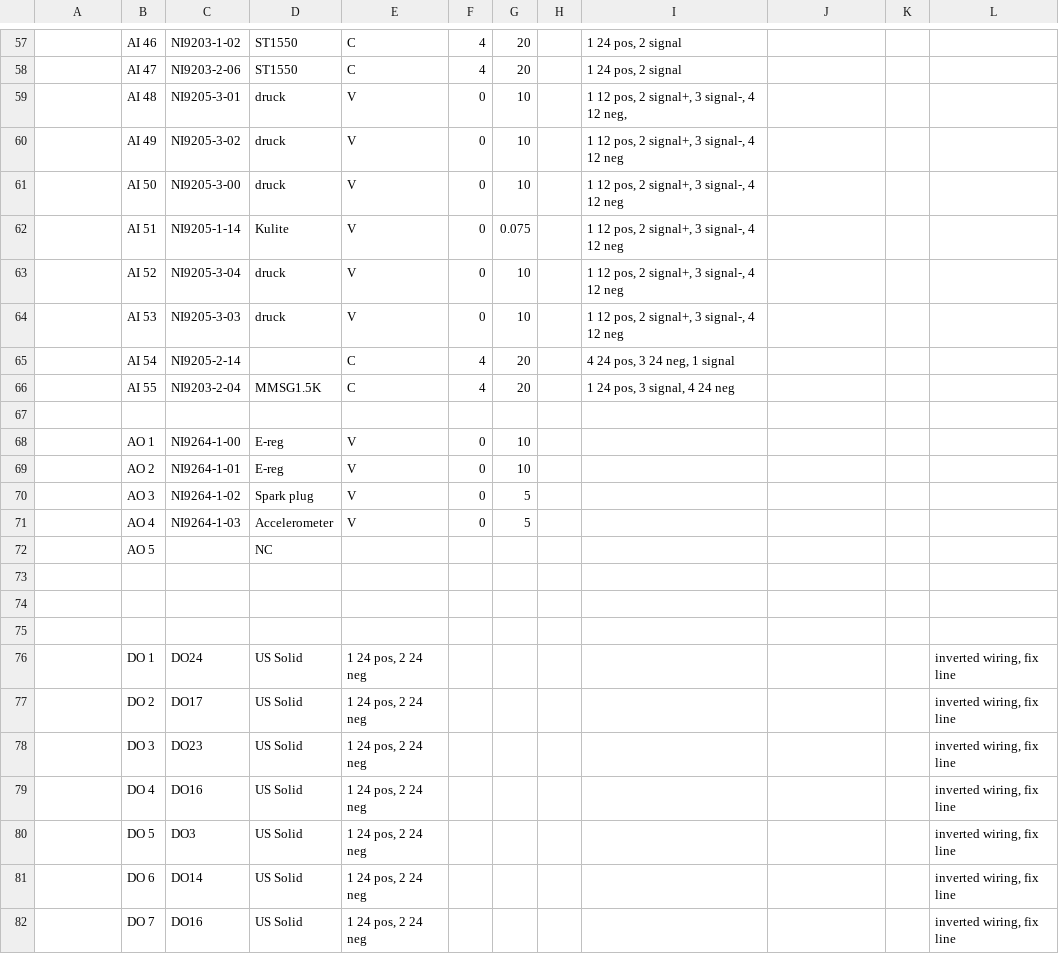
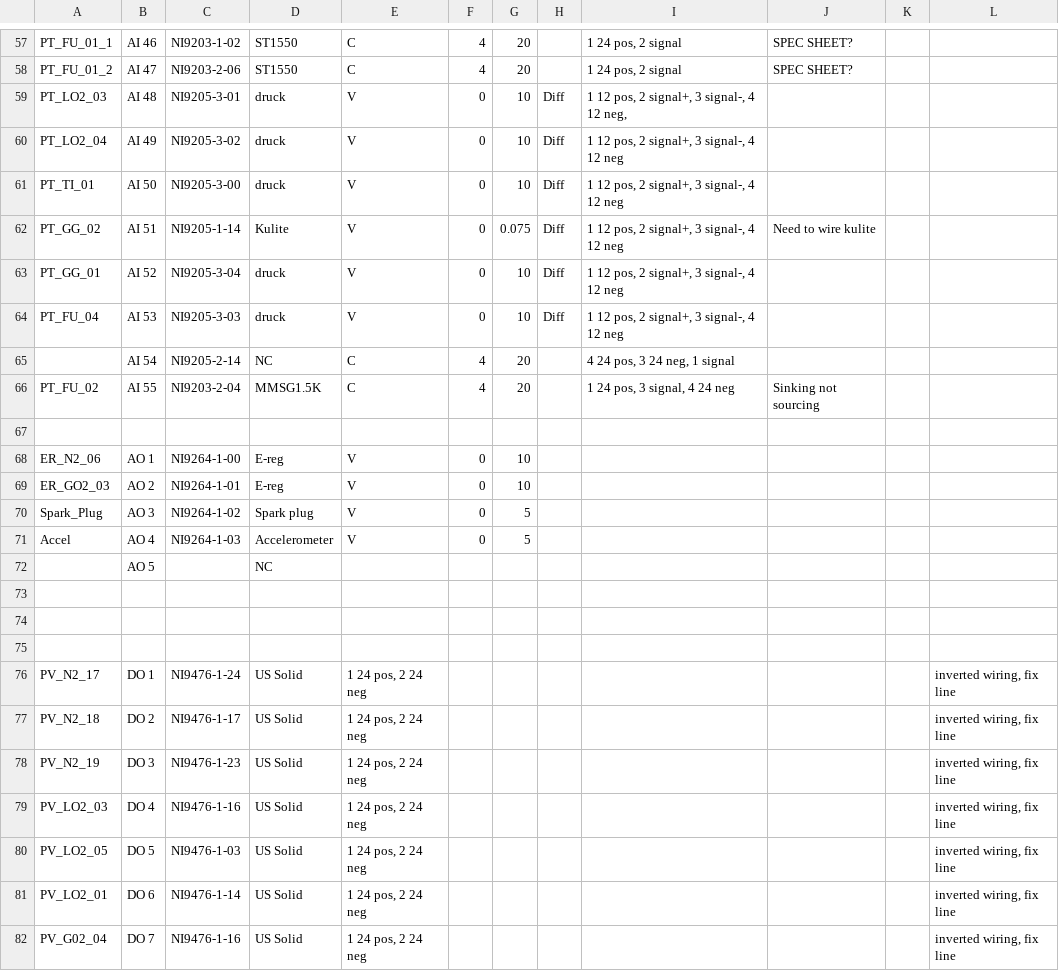
Before and after one commit to PURPL-Purdue/Software_Tools, a CSV file: Synnax Tools/core_config/channel_config.csv, drawn as a sheet; only a part is shown, gaps mark what is left out; the diff covers the shown part only; the diff names each change by its address in the sheet, - before the commit and + after, or states it on an @@ line.

```diff
--- a/Synnax Tools/core_config/channel_config.csv
+++ b/Synnax Tools/core_config/channel_config.csv
-A57: (empty)
+A57: PT_FU_01_1
-J57:J58: (empty)
+J57:J58: SPEC SHEET?
-A58: (empty)
+A58: PT_FU_01_2
-A59: (empty)
+A59: PT_LO2_03
-H59:H64: (empty)
+H59:H64: Diff
-A60: (empty)
+A60: PT_LO2_04
-A61: (empty)
+A61: PT_TI_01
-A62: (empty)
+A62: PT_GG_02
-J62: (empty)
+J62: Need to wire kulite
-A63: (empty)
+A63: PT_GG_01
-A64: (empty)
+A64: PT_FU_04
-D65: (empty)
+D65: NC
-A66: (empty)
+A66: PT_FU_02
-J66: (empty)
+J66: Sinking not sourcing
-A68: (empty)
+A68: ER_N2_06
-A69: (empty)
+A69: ER_GO2_03
-A70: (empty)
+A70: Spark_Plug
-A71: (empty)
+A71: Accel
-A76: (empty)
+A76: PV_N2_17
-C76: DO24
+C76: NI9476-1-24
-A77: (empty)
+A77: PV_N2_18
-C77: DO17
+C77: NI9476-1-17
-A78: (empty)
+A78: PV_N2_19
-C78: DO23
+C78: NI9476-1-23
-A79: (empty)
+A79: PV_LO2_03
-C79: DO16
+C79: NI9476-1-16
-A80: (empty)
+A80: PV_LO2_05
-C80: DO3
+C80: NI9476-1-03
-A81: (empty)
+A81: PV_LO2_01
-C81: DO14
+C81: NI9476-1-14
-A82: (empty)
+A82: PV_G02_04
-C82: DO16
+C82: NI9476-1-16
```
Also changed, not shown: 66 edited cells elsewhere in this file, 2 other files.
